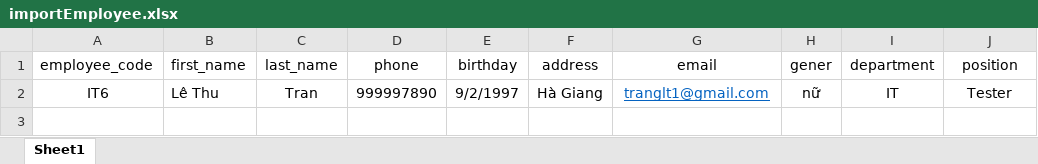
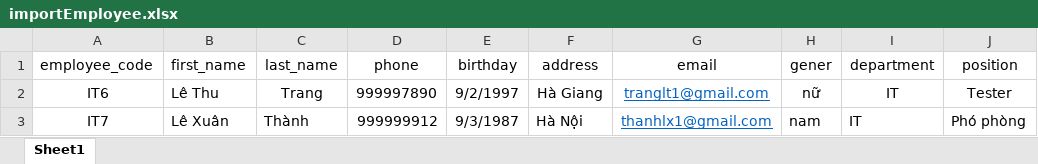
Before and after one commit to TRUNGDONG97/do_an, an Excel workbook: excel/importEmployee.xlsx, sheet Sheet1, drawn as a sheet; values as stored, in another font and other column widths than the file's, no borders; the diff names each change by its address in the sheet, - before the commit and + after, or states it on an @@ line.

Commit message:
thêm dữ liêu

```diff
--- a/excel/importEmployee.xlsx (sheet Sheet1)
+++ b/excel/importEmployee.xlsx (sheet Sheet1)
-C2 (last_name): Tran
+C2 (last_name): Trang
+row 3: IT7 | Lê Xuân | Thành | 999999912 | 9/3/1987 | Hà Nội | thanhlx1@gmail.com | nam | IT | Phó phòng
```
